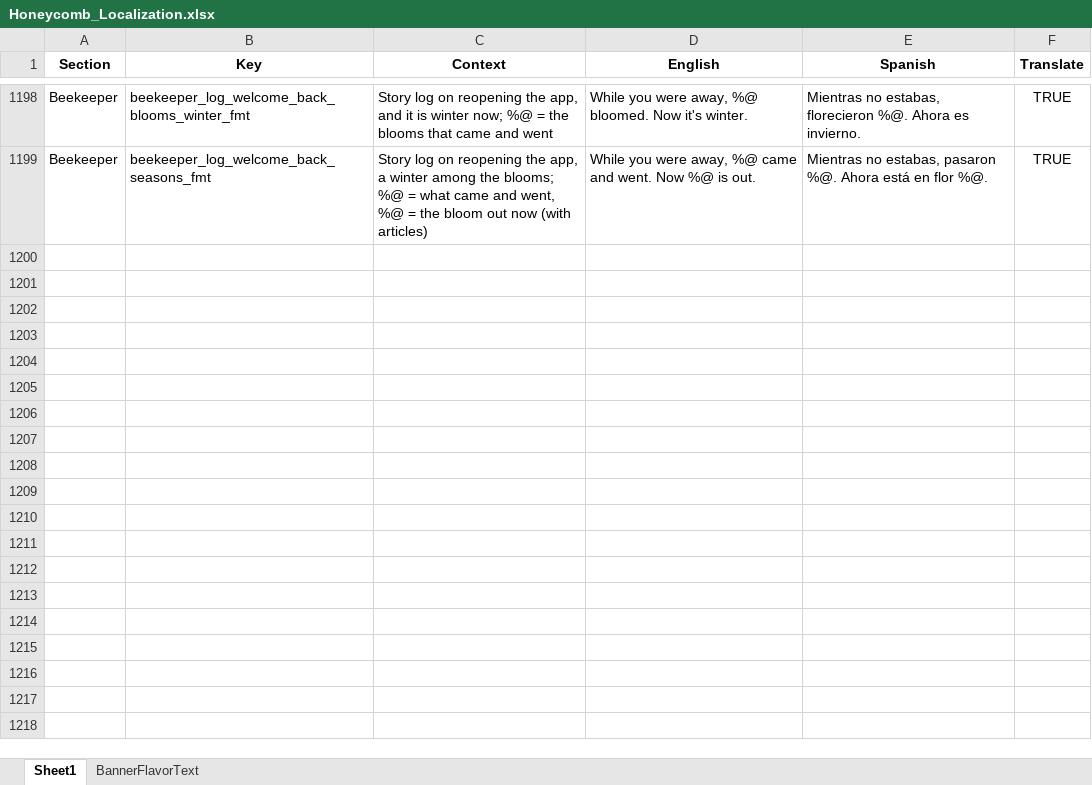
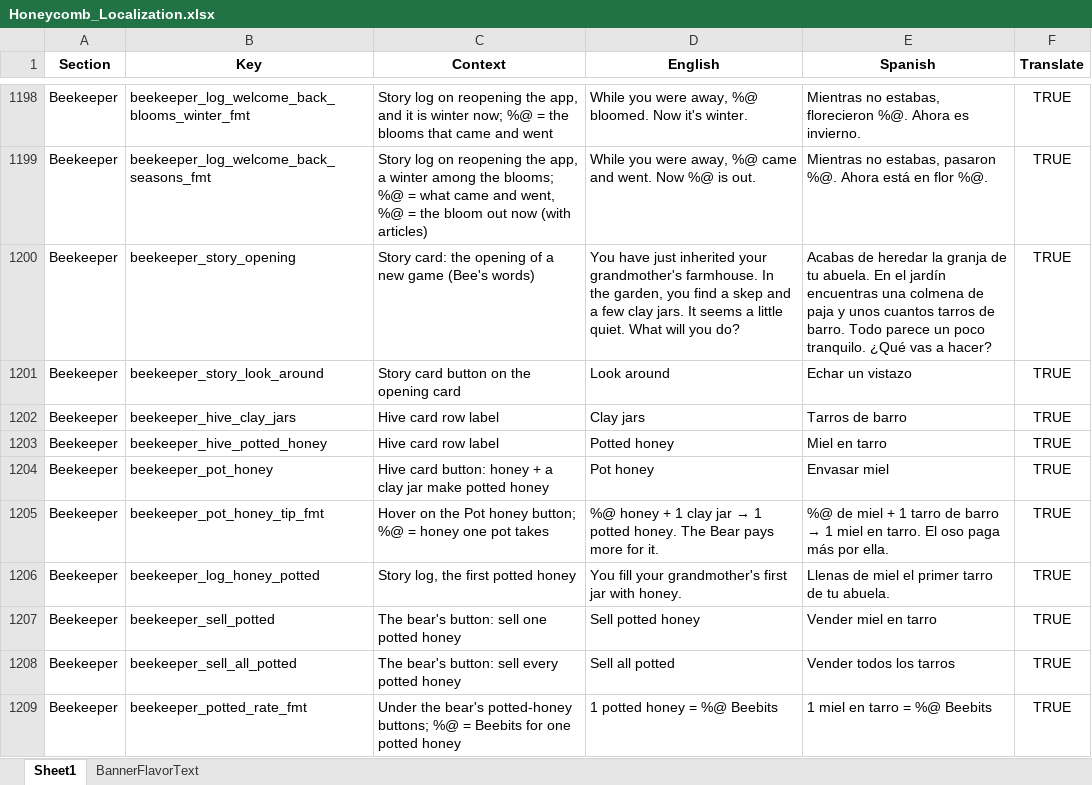
Before and after one commit to ohrealleah-lab/Honeycomb, an Excel workbook: tools/Honeycomb_Localization.xlsx, sheet Sheet1, drawn as a sheet; only a part is shown, gaps mark what is left out; values as stored, in another font and other column widths than the file's, no borders; the diff covers the shown part only; the diff names each change by its address in the sheet, - before the commit and + after, or states it on an @@ line.

```diff
--- a/tools/Honeycomb_Localization.xlsx (sheet Sheet1)
+++ b/tools/Honeycomb_Localization.xlsx (sheet Sheet1)
+row 1200: Beekeeper | beekeeper_story_opening | Story card: the opening of a new game (Bee's words) | You have just inherited your grandmother's farmhouse. In the garden, you find a skep and a few clay jars. It seems a little quiet. What will you do? | Acabas de heredar la granja de tu abuela. En el jardín encuentras una colmena de paja y unos cuantos tarros de barro. Todo parece un poco tranquilo. ¿Qué vas a hacer? | TRUE
+row 1201: Beekeeper | beekeeper_story_look_around | Story card button on the opening card | Look around | Echar un vistazo | TRUE
+row 1202: Beekeeper | beekeeper_hive_clay_jars | Hive card row label | Clay jars | Tarros de barro | TRUE
+row 1203: Beekeeper | beekeeper_hive_potted_honey | Hive card row label | Potted honey | Miel en tarro | TRUE
+row 1204: Beekeeper | beekeeper_pot_honey | Hive card button: honey + a clay jar make potted honey | Pot honey | Envasar miel | TRUE
+row 1205: Beekeeper | beekeeper_pot_honey_tip_fmt | Hover on the Pot honey button; %@ = honey one pot takes | %@ honey + 1 clay jar → 1 potted honey. The Bear pays more for it. | %@ de miel + 1 tarro de barro → 1 miel en tarro. El oso paga más por ella. | TRUE
+row 1206: Beekeeper | beekeeper_log_honey_potted | Story log, the first potted honey | You fill your grandmother's first jar with honey. | Llenas de miel el primer tarro de tu abuela. | TRUE
+row 1207: Beekeeper | beekeeper_sell_potted | The bear's button: sell one potted honey | Sell potted honey | Vender miel en tarro | TRUE
+row 1208: Beekeeper | beekeeper_sell_all_potted | The bear's button: sell every potted honey | Sell all potted | Vender todos los tarros | TRUE
+row 1209: Beekeeper | beekeeper_potted_rate_fmt | Under the bear's potted-honey buttons; %@ = Beebits for one potted honey | 1 potted honey = %@ Beebits | 1 miel en tarro = %@ Beebits | TRUE
```
Also changed, not shown: 9 added rows and 31 edited cells elsewhere in this sheet, 34 other files.
